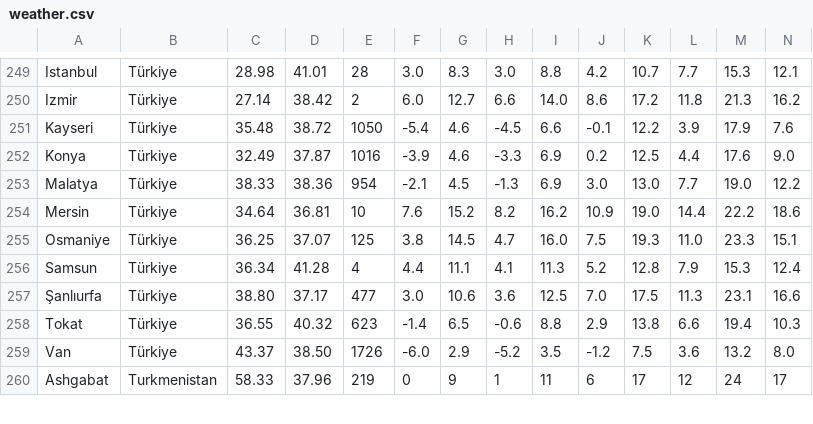
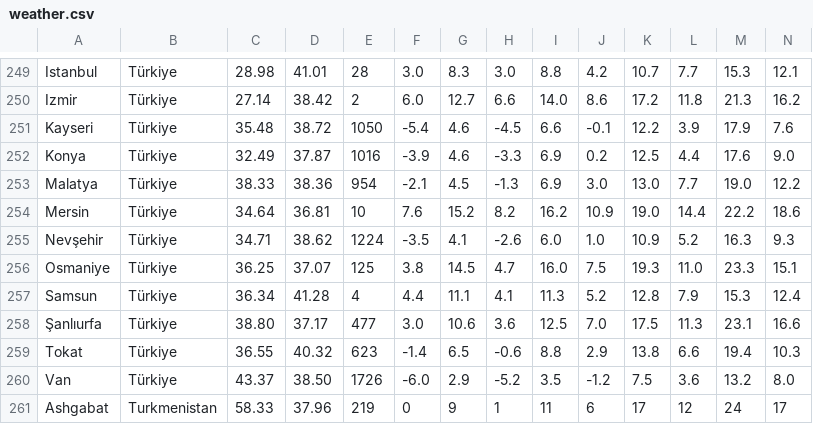
Before and after one commit to Institute-for-Future-Intelligence/aladdin, a CSV file: src/resources/weather.csv, drawn as a sheet; only a part is shown, gaps mark what is left out; rows hold the shown columns only; the diff names each change by its address in the sheet, - before the commit and + after, or states it on an @@ line.

```diff
--- a/src/resources/weather.csv
+++ b/src/resources/weather.csv
+row 255: Nevşehir | Türkiye | 34.71 | 38.62 | 1224 | -3.5 | 4.1 | -2.6 | 6.0 | 1.0 | 10.9 | 5.2 | 16.3 | 9.3
```
Also changed, not shown: 6 other files.
